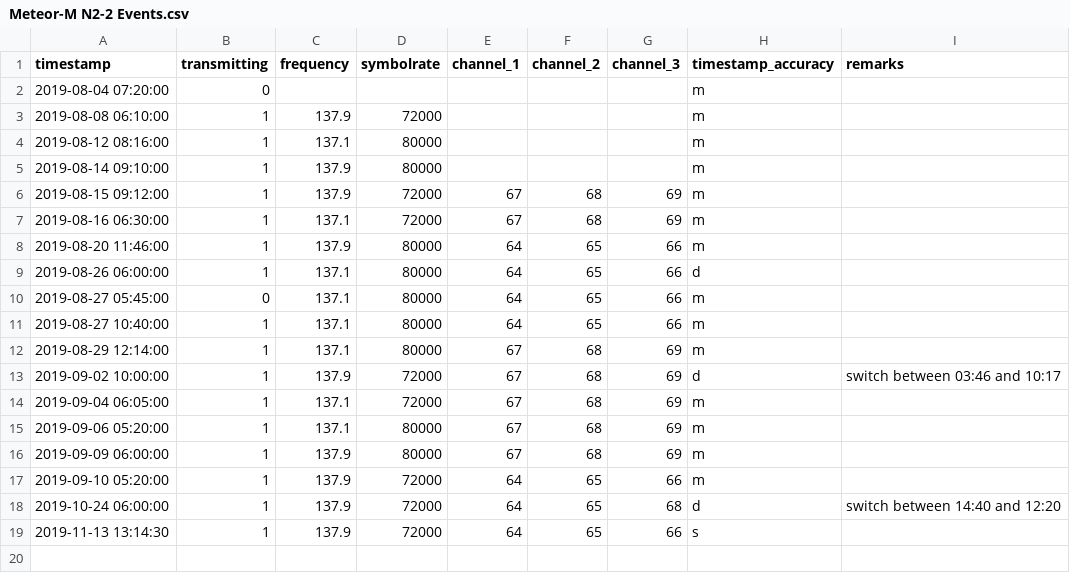
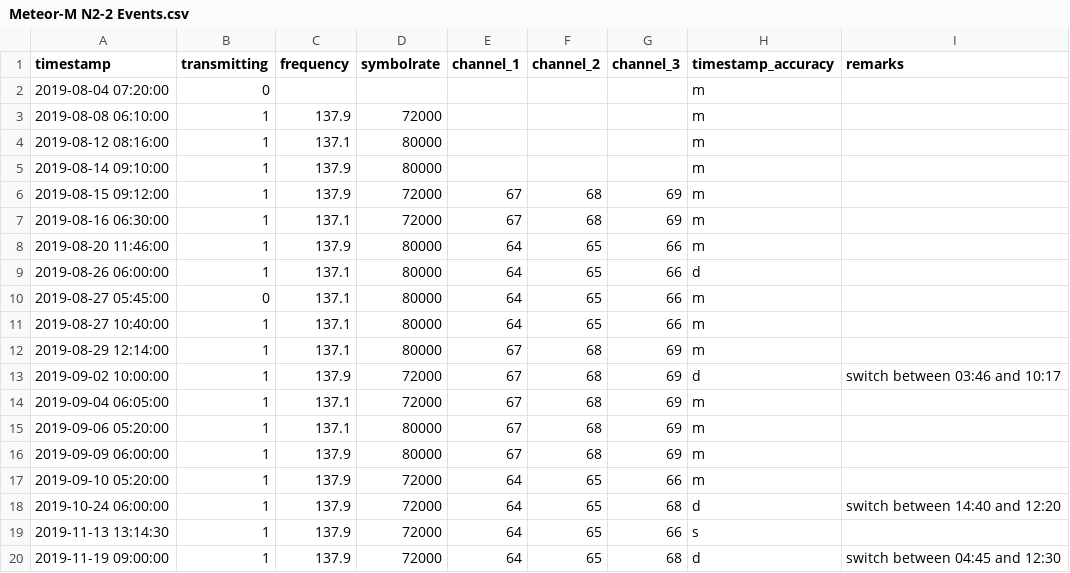
Before and after one commit to benelsen/weather_satellites, a CSV file: events/Meteor-M N2-2 Events.csv, drawn as a sheet; the diff names each change by its address in the sheet, - before the commit and + after, or states it on an @@ line.

Commit message:
Update Meteor-M N2-2 Events.csv

```diff
--- a/events/Meteor-M N2-2 Events.csv
+++ b/events/Meteor-M N2-2 Events.csv
+row 20: 2019-11-19 09:00:00 | 1 | 137.9 | 72000 | 64 | 65 | 68 | d | switch between 04:45 and 12:30
```
